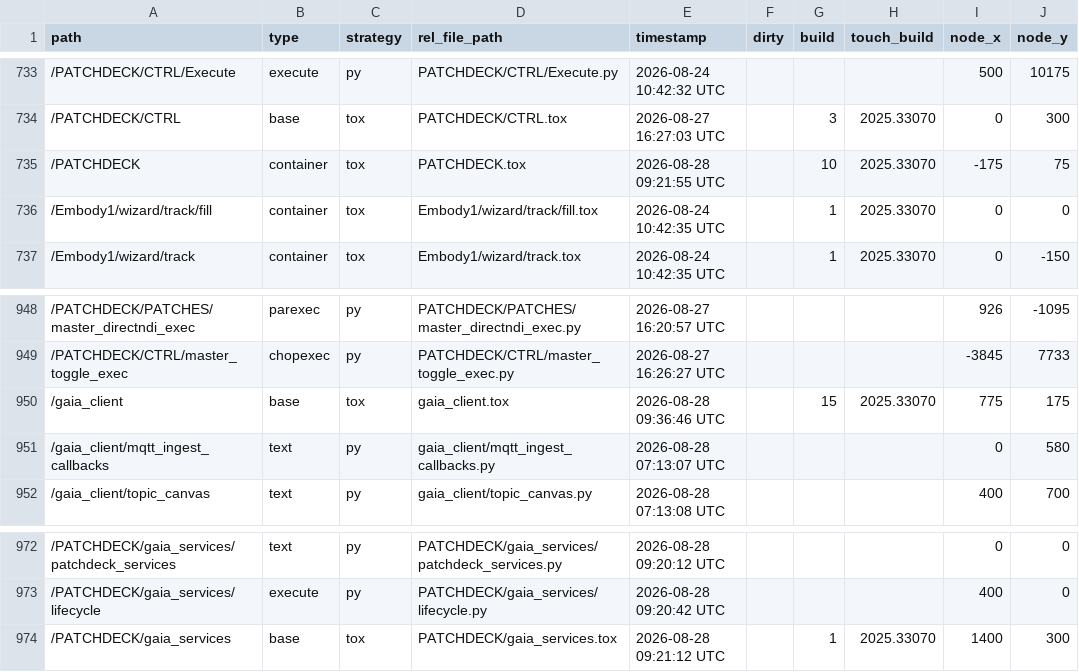
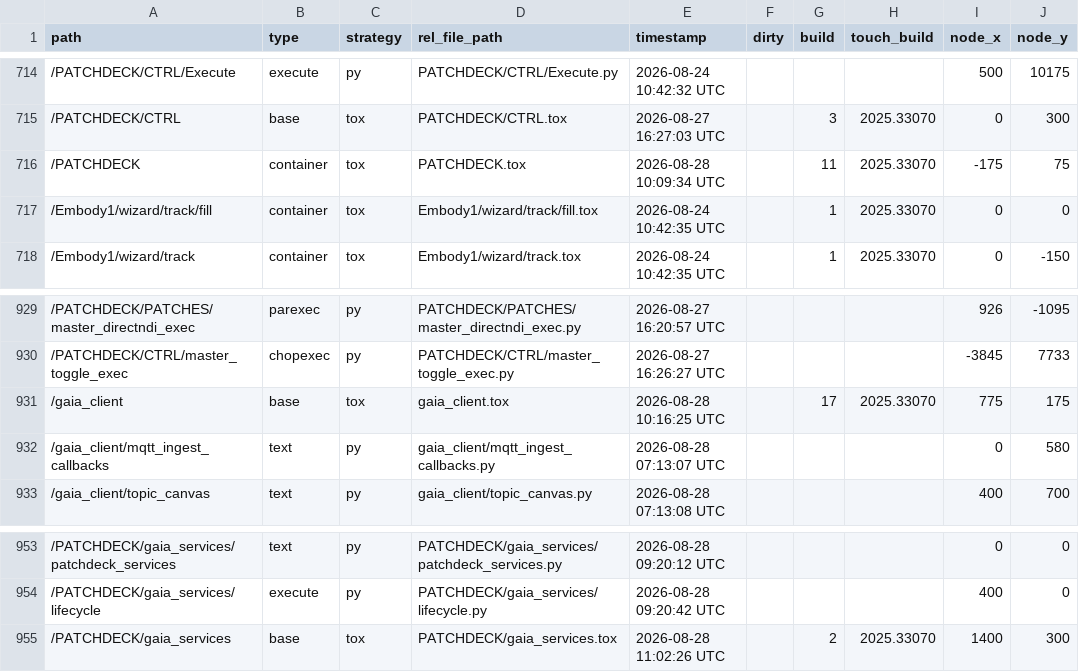
Before and after one commit to vsvisualsubstance-source/TD4PatchDeck, a TSV file: externalizations.tsv, drawn as a sheet; only a part is shown, gaps mark what is left out; addresses are those after the commit; the diff covers the shown part only; the diff names each change by its address in the sheet, - before the commit and + after, or states it on an @@ line.

```diff
--- a/externalizations.tsv
+++ b/externalizations.tsv
-E716 (timestamp): 2026-08-28 09:21:55 UTC
+E716 (timestamp): 2026-08-28 10:09:34 UTC
-G716 (build): 10
+G716 (build): 11
-E931 (timestamp): 2026-08-28 09:36:46 UTC
+E931 (timestamp): 2026-08-28 10:16:25 UTC
-G931 (build): 15
+G931 (build): 17
-E955 (timestamp): 2026-08-28 09:21:12 UTC
+E955 (timestamp): 2026-08-28 11:02:26 UTC
-G955 (build): 1
+G955 (build): 2
```
Also changed, not shown: 19 removed rows and 4 edited cells elsewhere in this file, Embody1/viz_status/status_table.tsv, 29 other files.
